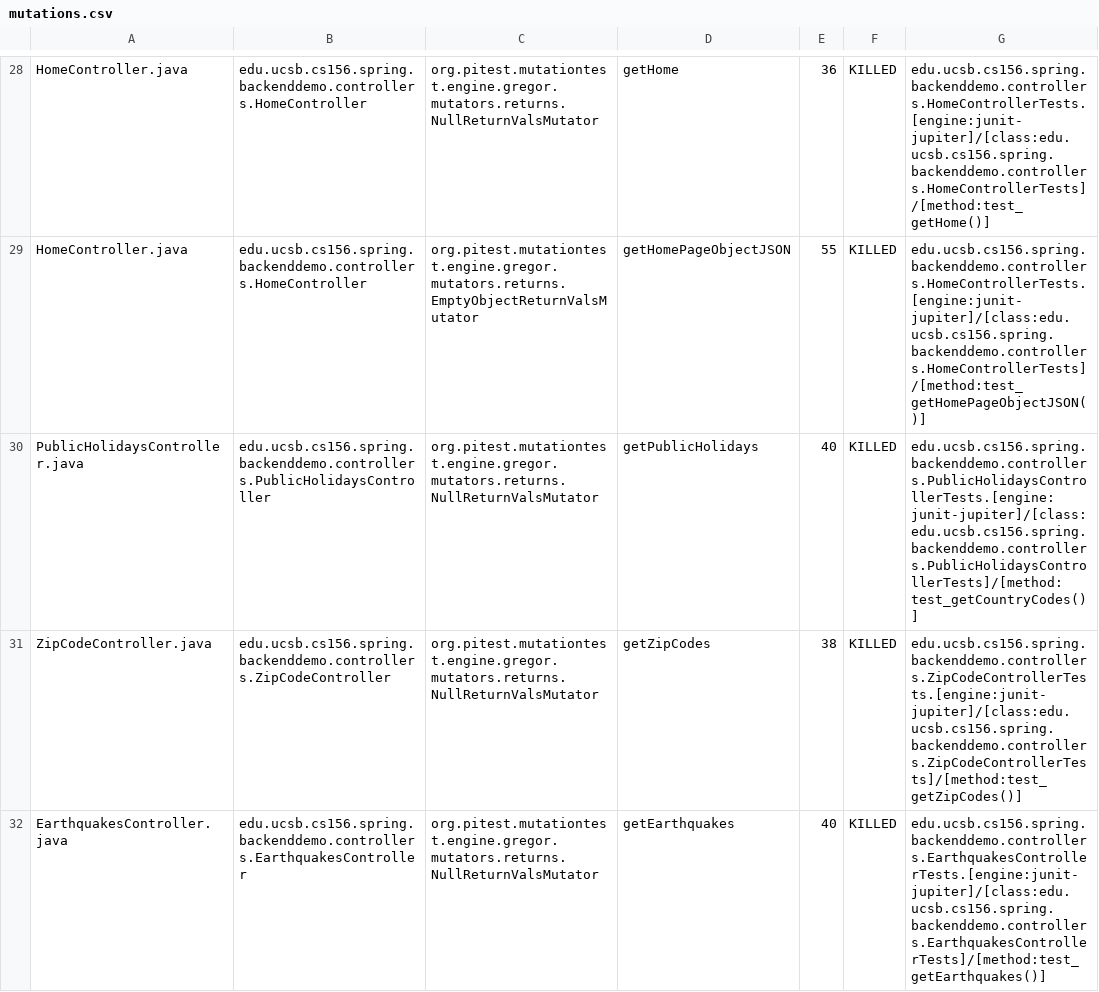
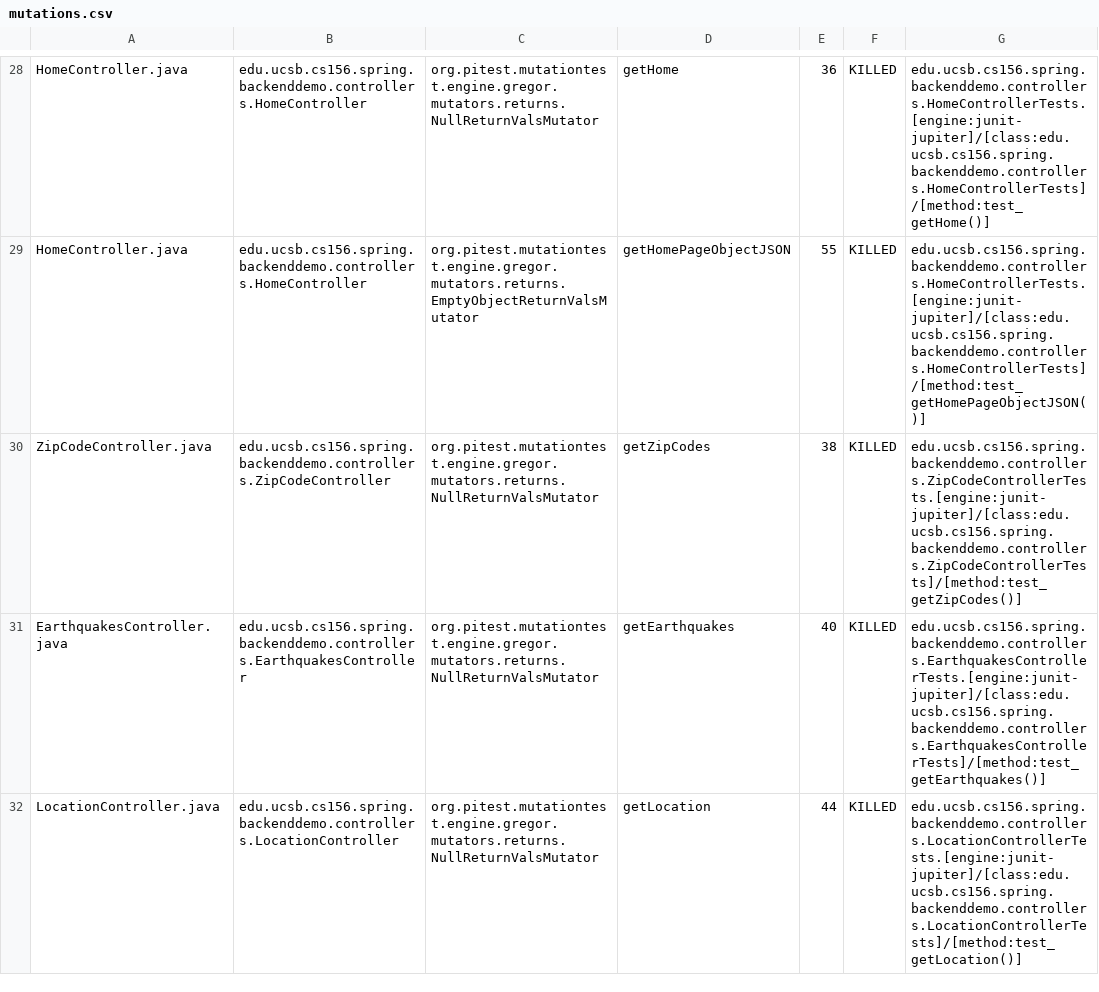
Before and after one commit to ucsb-cs156-f23/team01-f23-5pm-1, a CSV file: pitest/mutations.csv, drawn as a sheet; only a part is shown, gaps mark what is left out; the shorter side is filled out with more unchanged rows.

Commit message:
Deploying to gh-pages from @ ucsb-cs156-f23/team01-f23-5pm-1@3f7db7a8d42f60811e1b26b4700a64705483efe2 🚀

```diff
--- a/pitest/mutations.csv
+++ b/pitest/mutations.csv
@@ -29,3 +29,2 @@ HomeController.java,edu.ucsb.cs156.spring.backenddemo.controllers.HomeController
 HomeController.java,edu.ucsb.cs156.spring.backenddemo.controllers.HomeController,org.pitest.mutationtest.engine.gregor.mutators.returns.EmptyObjectReturnValsMutator,getHomePageObjectJSON,55,KILLED,edu.ucsb.cs156.spring.backenddemo.controllers.HomeControllerTests.[engine:junit-jupiter]/[class:edu.ucsb.cs156.spring.backenddemo.controllers.HomeControllerTests]/[method:test_getHomePageObjectJSON()]
-PublicHolidaysController.java,edu.ucsb.cs156.spring.backenddemo.controllers.PublicHolidaysController,org.pitest.mutationtest.engine.gregor.mutators.returns.NullReturnValsMutator,getPublicHolidays,40,KILLED,edu.ucsb.cs156.spring.backenddemo.controllers.PublicHolidaysControllerTests.[engine:junit-jupiter]/[class:edu.ucsb.cs156.spring.backenddemo.controllers.PublicHolidaysControllerTests]/[method:test_getCountryCodes()]
 ZipCodeController.java,edu.ucsb.cs156.spring.backenddemo.controllers.ZipCodeController,org.pitest.mutationtest.engine.gregor.mutators.returns.NullReturnValsMutator,getZipCodes,38,KILLED,edu.ucsb.cs156.spring.backenddemo.controllers.ZipCodeControllerTests.[engine:junit-jupiter]/[class:edu.ucsb.cs156.spring.backenddemo.controllers.ZipCodeControllerTests]/[method:test_getZipCodes()]
```
Also changed, not shown: 21 other files.
